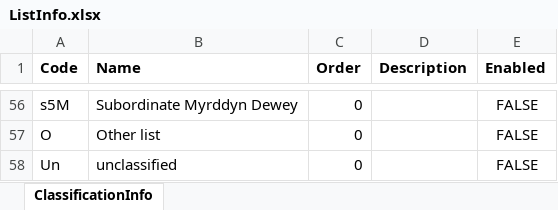
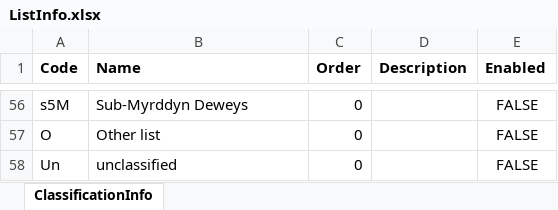
Before and after one commit to graham-miller/scotlandsmountains, an Excel workbook: Source/Resources/Raw/ScotlandsMountains/ListInfo.xlsx, sheet ClassificationInfo, drawn as a sheet; only a part is shown, gaps mark what is left out; values as stored, in another font and other column widths than the file's, no borders; the diff covers the shown part only; the diff names each change by its address in the sheet, - before the commit and + after, or states it on an @@ line.

```diff
--- a/Source/Resources/Raw/ScotlandsMountains/ListInfo.xlsx (sheet ClassificationInfo)
+++ b/Source/Resources/Raw/ScotlandsMountains/ListInfo.xlsx (sheet ClassificationInfo)
-B56 (Name): Subordinate Myrddyn Dewey
+B56 (Name): Sub-Myrddyn Deweys
```
Also changed, not shown: 55 edited cells elsewhere in this sheet, 9 other files.
